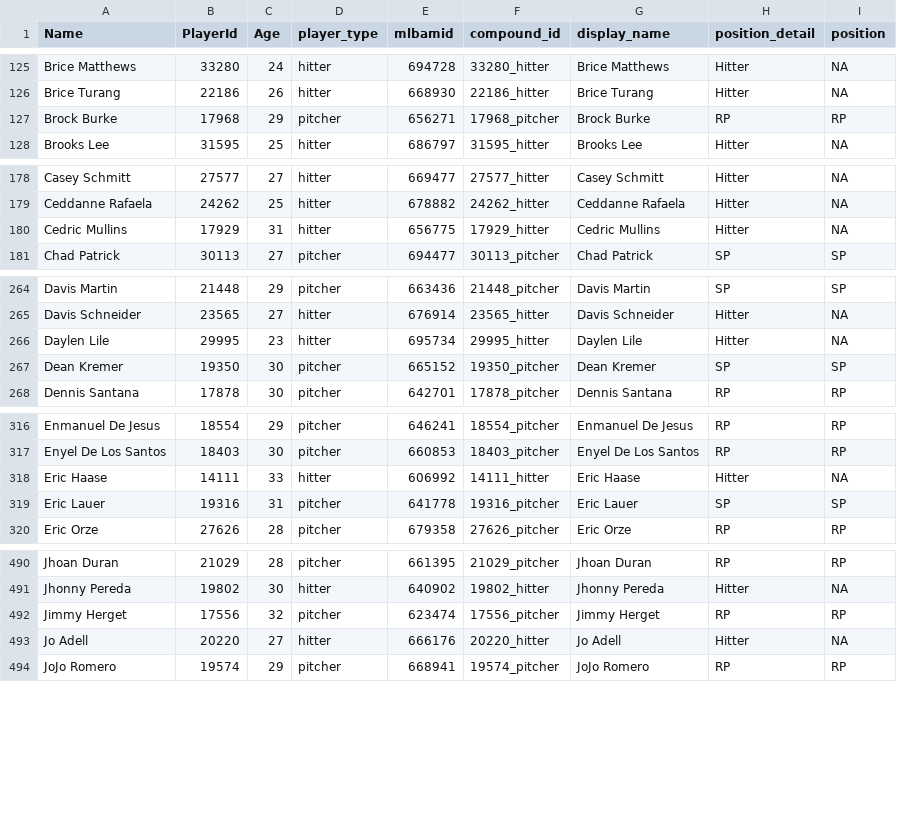
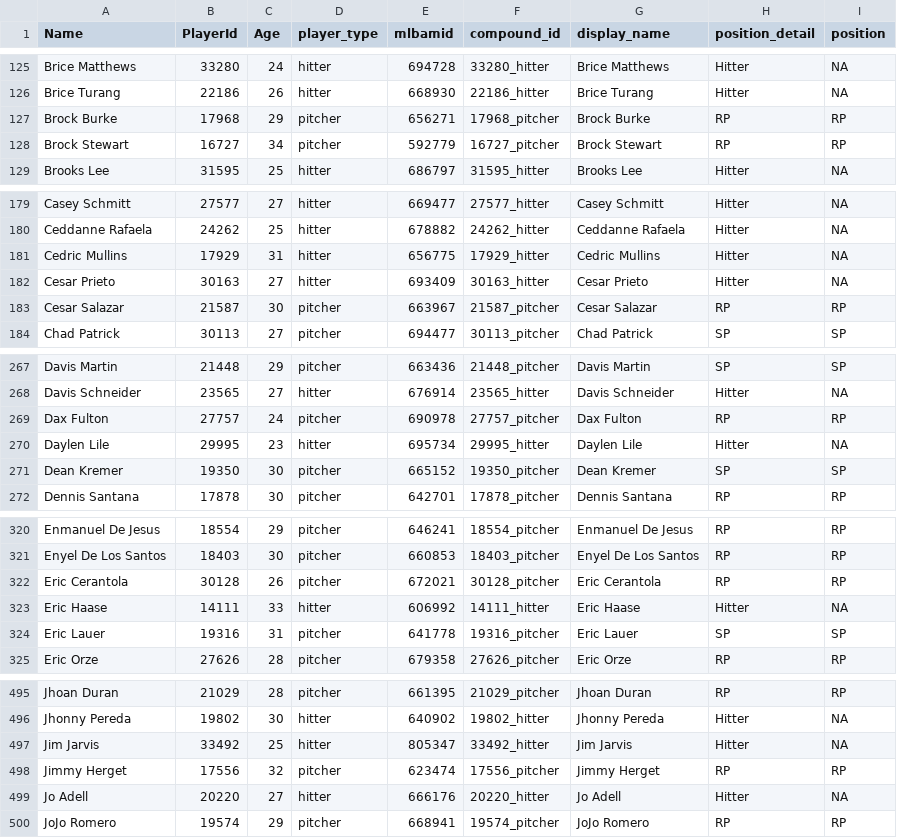
Before and after one commit to rpollack/mcfarland, a CSV file: player_lookup.csv, drawn as a sheet; only a part is shown, gaps mark what is left out; the diff covers the shown part only.

```diff
--- a/player_lookup.csv
+++ b/player_lookup.csv
@@ -127,2 +127,3 @@ Brice Turang,22186,26,hitter,668930,22186_hitter,Brice Turang,Hitter,NA
 Brock Burke,17968,29,pitcher,656271,17968_pitcher,Brock Burke,RP,RP
+Brock Stewart,16727,34,pitcher,592779,16727_pitcher,Brock Stewart,RP,RP
 Brooks Lee,31595,25,hitter,686797,31595_hitter,Brooks Lee,Hitter,NA
@@ -180,2 +181,4 @@ Ceddanne Rafaela,24262,25,hitter,678882,24262_hitter,Ceddanne Rafaela,Hitter,NA
 Cedric Mullins,17929,31,hitter,656775,17929_hitter,Cedric Mullins,Hitter,NA
+Cesar Prieto,30163,27,hitter,693409,30163_hitter,Cesar Prieto,Hitter,NA
+Cesar Salazar,21587,30,pitcher,663967,21587_pitcher,Cesar Salazar,RP,RP
 Chad Patrick,30113,27,pitcher,694477,30113_pitcher,Chad Patrick,SP,SP
@@ -265,2 +268,3 @@ Davis Martin,21448,29,pitcher,663436,21448_pitcher,Davis Martin,SP,SP
 Davis Schneider,23565,27,hitter,676914,23565_hitter,Davis Schneider,Hitter,NA
+Dax Fulton,27757,24,pitcher,690978,27757_pitcher,Dax Fulton,RP,RP
 Daylen Lile,29995,23,hitter,695734,29995_hitter,Daylen Lile,Hitter,NA
@@ -317,2 +321,3 @@ Enmanuel De Jesus,18554,29,pitcher,646241,18554_pitcher,Enmanuel De Jesus,RP,RP
 Enyel De Los Santos,18403,30,pitcher,660853,18403_pitcher,Enyel De Los Santos,RP,RP
+Eric Cerantola,30128,26,pitcher,672021,30128_pitcher,Eric Cerantola,RP,RP
 Eric Haase,14111,33,hitter,606992,14111_hitter,Eric Haase,Hitter,NA
@@ -491,2 +496,3 @@ Jhoan Duran,21029,28,pitcher,661395,21029_pitcher,Jhoan Duran,RP,RP
 Jhonny Pereda,19802,30,hitter,640902,19802_hitter,Jhonny Pereda,Hitter,NA
+Jim Jarvis,33492,25,hitter,805347,33492_hitter,Jim Jarvis,Hitter,NA
 Jimmy Herget,17556,32,pitcher,623474,17556_pitcher,Jimmy Herget,RP,RP
```
Also changed, not shown: 3 added rows elsewhere in this file, full_stats_hitters.csv, full_stats_pitchers.csv, 1 other file.
